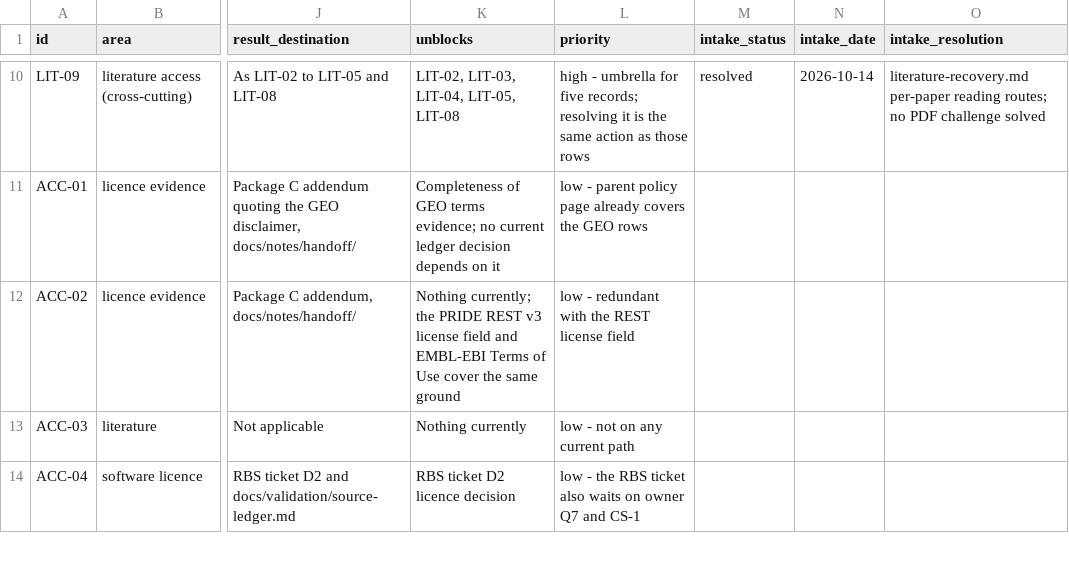
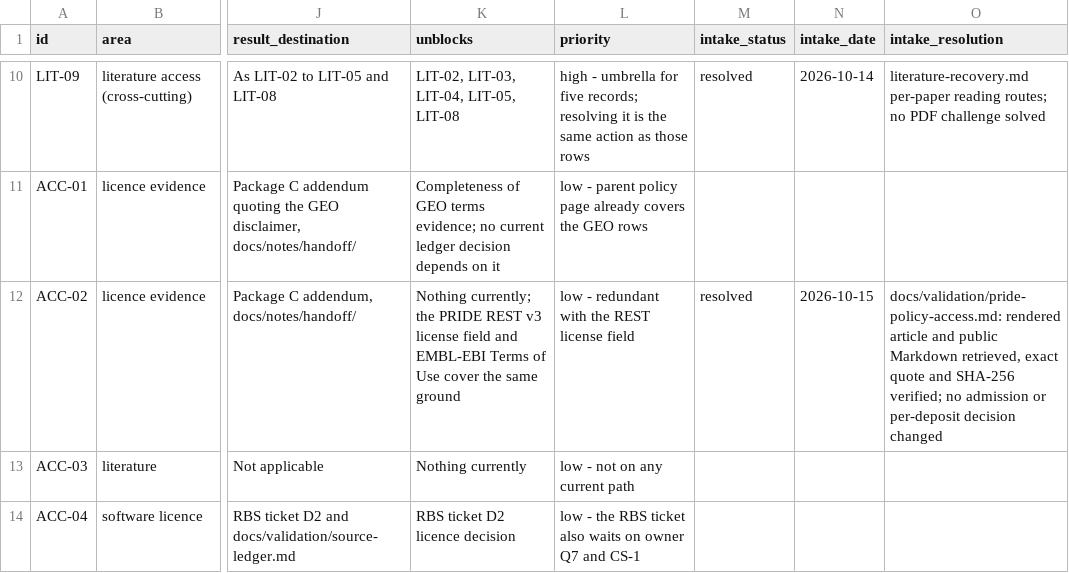
Before and after one commit to rohinshanker/isaacs-cyano-gene-selection, a TSV file: docs/notes/handoff/cyano_blocked_task_register_20261005.tsv, drawn as a sheet; only a part is shown, gaps mark what is left out; the diff names each change by its address in the sheet, - before the commit and + after, or states it on an @@ line.

Commit message:
Resolve PRIDE policy access with rendered and Markdown source receipts

```diff
--- a/docs/notes/handoff/cyano_blocked_task_register_20261005.tsv
+++ b/docs/notes/handoff/cyano_blocked_task_register_20261005.tsv
-M12 (intake_status): (empty)
+M12 (intake_status): resolved
-N12 (intake_date): (empty)
+N12 (intake_date): 2026-10-15
-O12 (intake_resolution): (empty)
+O12 (intake_resolution): docs/validation/pride-policy-access.md: rendered article and public Markdown retrieved, exact quote and SHA-256 verified; no admission or per-deposit decision changed
```
Also changed, not shown: 5 other files.
